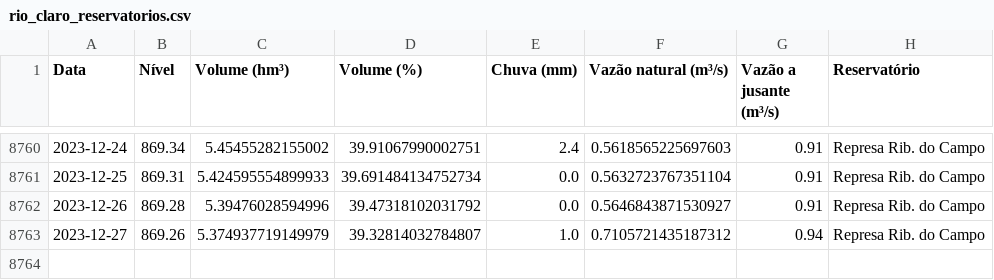
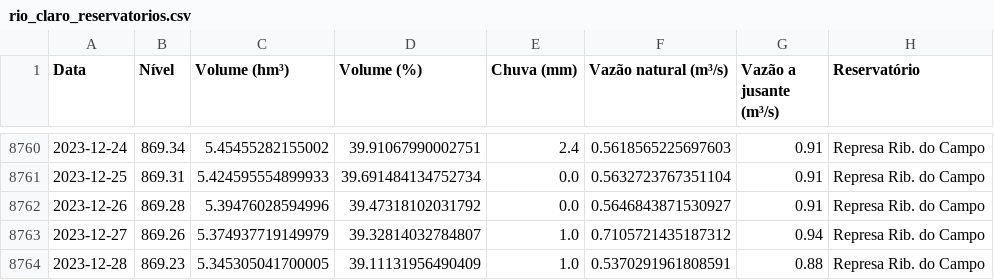
Before and after one commit to GMerencio/sabesp-api, a CSV file: dados/rio_claro_reservatorios.csv, drawn as a sheet; only a part is shown, gaps mark what is left out; the diff names each change by its address in the sheet, - before the commit and + after, or states it on an @@ line.

```diff
--- a/dados/rio_claro_reservatorios.csv
+++ b/dados/rio_claro_reservatorios.csv
+row 8764: 2023-12-28 | 869.23 | 5.345305041700005 | 39.11131956490409 | 1.0 | 0.5370291961808591 | 0.88 | Represa Rib. do Campo
```
Also changed, not shown: dados/alto_tiete.csv, dados/cantareira.csv, 9 other files.
